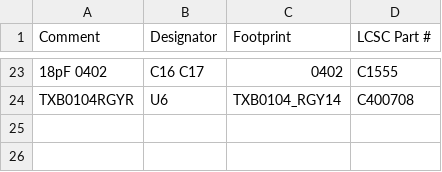
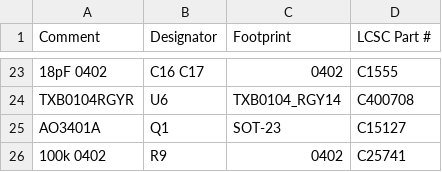
Before and after one commit to shima091824-collab/pokota-tools, a CSV file: lte-m-cat-tracker/kicad/bom_jlcpcb.csv, drawn as a sheet; only a part is shown, gaps mark what is left out; the diff names each change by its address in the sheet, - before the commit and + after, or states it on an @@ line.

```diff
--- a/lte-m-cat-tracker/kicad/bom_jlcpcb.csv
+++ b/lte-m-cat-tracker/kicad/bom_jlcpcb.csv
+row 25: AO3401A | Q1 | SOT-23 | C15127
+row 26: 100k 0402 | R9 | 0402 | C25741
```
Also changed, not shown: lte-m-cat-tracker/kicad/cpl_jlcpcb.csv, 3 other files.
